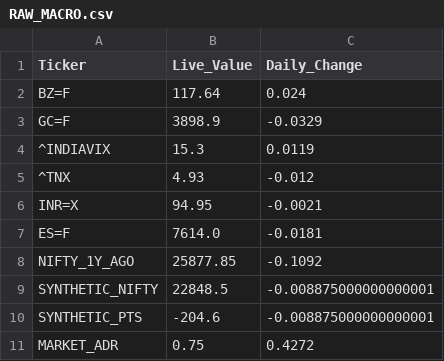
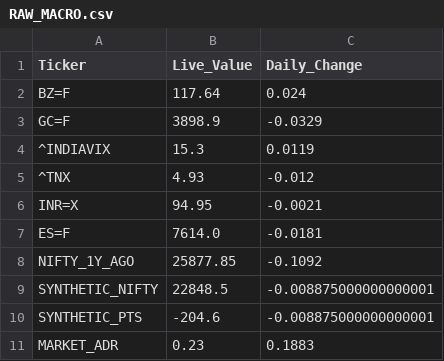
Before and after one commit to bornsupreme21-pk/nbt-quantum-engine, a CSV file: RAW_MACRO.csv, drawn as a sheet.

```diff
--- a/RAW_MACRO.csv
+++ b/RAW_MACRO.csv
@@ -10,2 +10,2 @@ SYNTHETIC_NIFTY,22848.5,-0.008875000000000001
 SYNTHETIC_PTS,-204.6,-0.008875000000000001
-MARKET_ADR,0.75,0.4272
+MARKET_ADR,0.23,0.1883
```
Also changed, not shown: RAW_FEAR_DIP.csv, RAW_FO_DECRYPTOR.csv, 7 other files.
